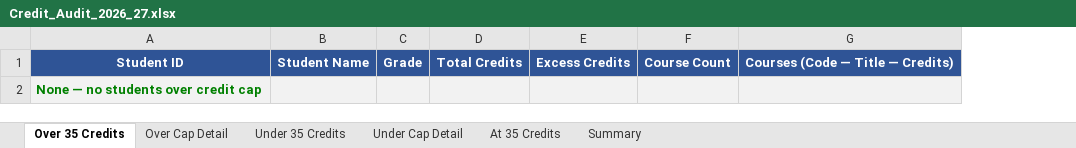
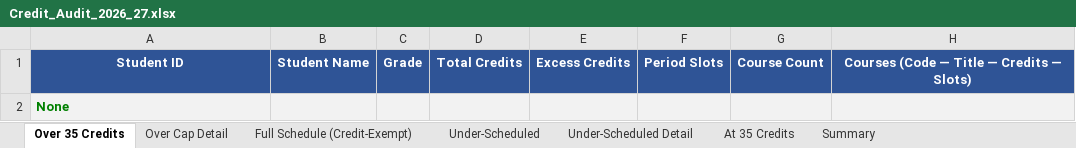
Before and after one commit to jciofalopowerllc-stack/sat-course, an Excel workbook: Credit_Audit_2026_27.xlsx, sheet Over 35 Credits, drawn as a sheet; values as stored, in another font and other column widths than the file's, no borders; removed rows and columns are numbered as before the commit, all else as after; the diff names each change by its address in the sheet, - before the commit and + after, or states it on an @@ line.

```diff
--- a/Credit_Audit_2026_27.xlsx (sheet Over 35 Credits)
+++ b/Credit_Audit_2026_27.xlsx (sheet Over 35 Credits)
-sheet tab: Under 35 Credits
+sheet tab: Full Schedule (Credit-Exempt)
-sheet tab: Under Cap Detail
+sheet tab: Under-Scheduled
+sheet tab: Under-Scheduled Detail
+column F, row 1: Period Slots
-column G, row 1: Courses (Code — Title — Credits)
+column H, row 1: Courses (Code — Title — Credits — Slots)
-A2: None — no students over credit cap
+A2: None
```
Also changed, not shown: sheet Under-Scheduled, sheet Full Schedule (Credit-Exempt), sheet Summary, sheet Over Cap Detail, sheet At 35 Credits.
